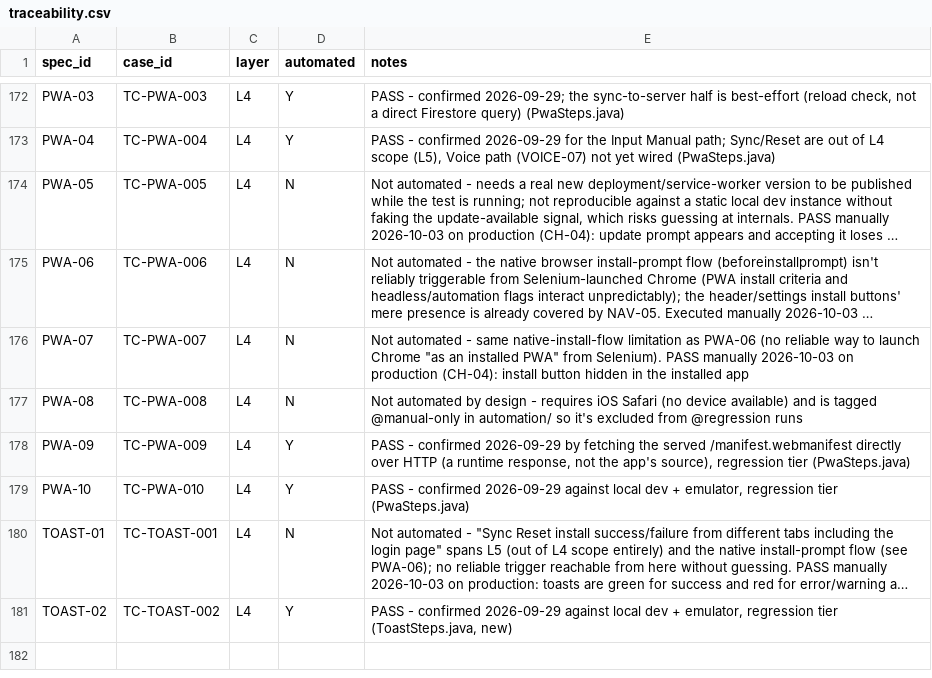
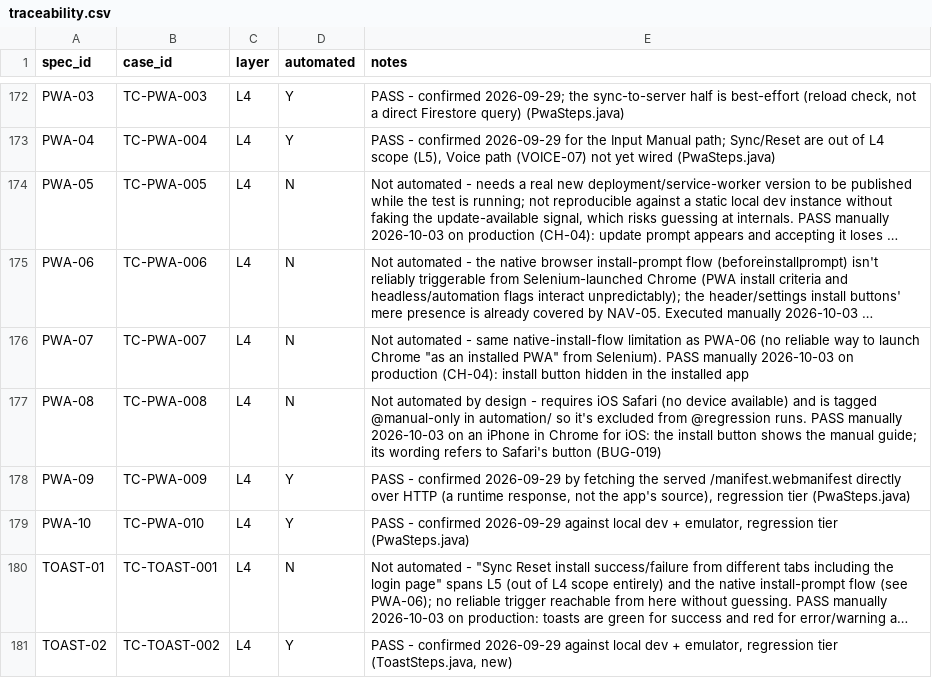
Before and after one commit to KaJoGa/Qicau-QA, a CSV file: test-cases/traceability.csv, drawn as a sheet; only a part is shown, gaps mark what is left out; long unchanged cells end in …; the diff names each change by its address in the sheet, - before the commit and + after, or states it on an @@ line.

```diff
--- a/test-cases/traceability.csv
+++ b/test-cases/traceability.csv
-E177 (notes): …from @regression runs
+E177 (notes): …from @regression runs. PASS manually 2026-10-03 on an iPhone in Chrome for iOS: the install button shows the manual guide; its wording refers to Safari's button (BUG-019)
```
Also changed, not shown: 4 other files.
